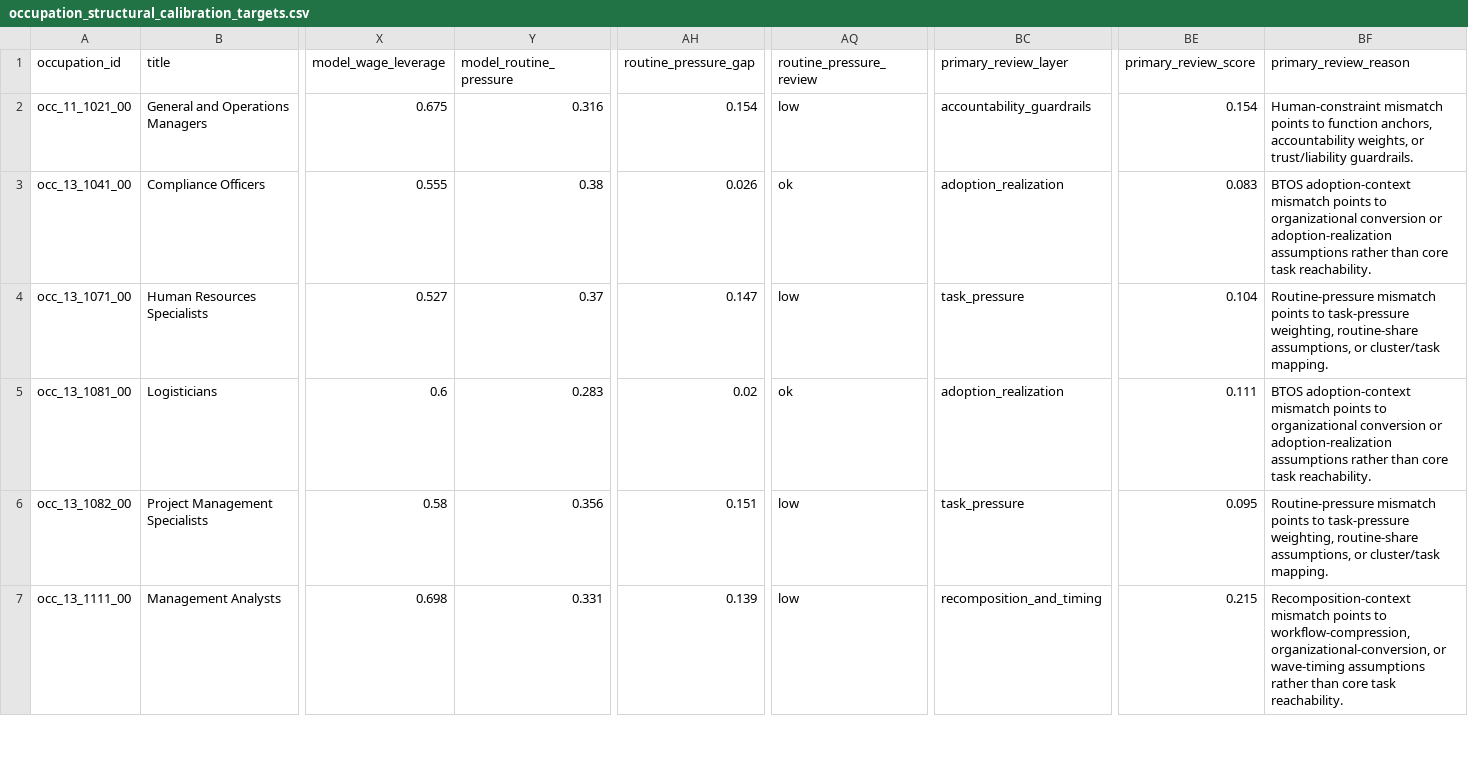
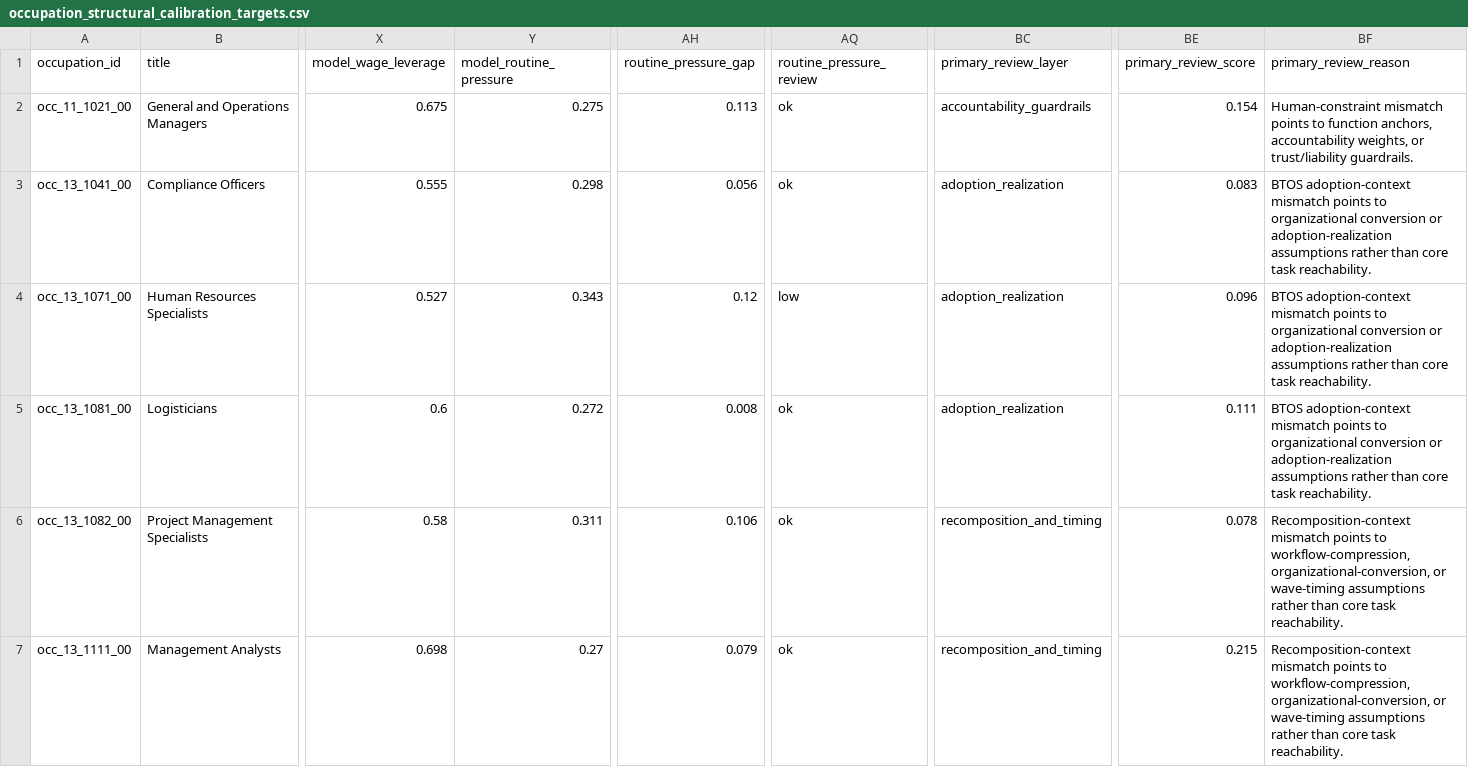
Before and after one commit to wrenthejewels/DLYJ, a CSV file: data/normalized/occupation_structural_calibration_targets.csv, drawn as a sheet; only a part is shown, gaps mark what is left out; the diff covers the shown part only; the diff names each change by its address in the sheet, - before the commit and + after, or states it on an @@ line.

```diff
--- a/data/normalized/occupation_structural_calibration_targets.csv
+++ b/data/normalized/occupation_structural_calibration_targets.csv
-Y2 (model_routine_pressure): 0.316
+Y2 (model_routine_pressure): 0.275
-AH2 (routine_pressure_gap): 0.154
+AH2 (routine_pressure_gap): 0.113
-AQ2 (routine_pressure_review): low
+AQ2 (routine_pressure_review): ok
-Y3 (model_routine_pressure): 0.38
+Y3 (model_routine_pressure): 0.298
-AH3 (routine_pressure_gap): 0.026
+AH3 (routine_pressure_gap): 0.056
-Y4 (model_routine_pressure): 0.37
+Y4 (model_routine_pressure): 0.343
-AH4 (routine_pressure_gap): 0.147
+AH4 (routine_pressure_gap): 0.12
-BC4 (primary_review_layer): task_pressure
+BC4 (primary_review_layer): adoption_realization
-BE4 (primary_review_score): 0.104
+BE4 (primary_review_score): 0.096
-BF4 (primary_review_reason): Routine-pressure mismatch points to task-pressure weighting, routine-share assumptions, or cluster/task mapping.
+BF4 (primary_review_reason): BTOS adoption-context mismatch points to organizational conversion or adoption-realization assumptions rather than core task reachability.
-Y5 (model_routine_pressure): 0.283
+Y5 (model_routine_pressure): 0.272
-AH5 (routine_pressure_gap): 0.02
+AH5 (routine_pressure_gap): 0.008
-Y6 (model_routine_pressure): 0.356
+Y6 (model_routine_pressure): 0.311
-AH6 (routine_pressure_gap): 0.151
+AH6 (routine_pressure_gap): 0.106
-AQ6:AQ7 (routine_pressure_review): low
+AQ6:AQ7 (routine_pressure_review): ok
-BC6 (primary_review_layer): task_pressure
+BC6 (primary_review_layer): recomposition_and_timing
-BE6 (primary_review_score): 0.095
+BE6 (primary_review_score): 0.078
-BF6 (primary_review_reason): Routine-pressure mismatch points to task-pressure weighting, routine-share assumptions, or cluster/task mapping.
+BF6 (primary_review_reason): Recomposition-context mismatch points to workflow-compression, organizational-conversion, or wave-timing assumptions rather than core task reachability.
-Y7 (model_routine_pressure): 0.331
+Y7 (model_routine_pressure): 0.27
-AH7 (routine_pressure_gap): 0.139
+AH7 (routine_pressure_gap): 0.079
```
Also changed, not shown: 82 edited cells elsewhere in this file, 5 other files.
